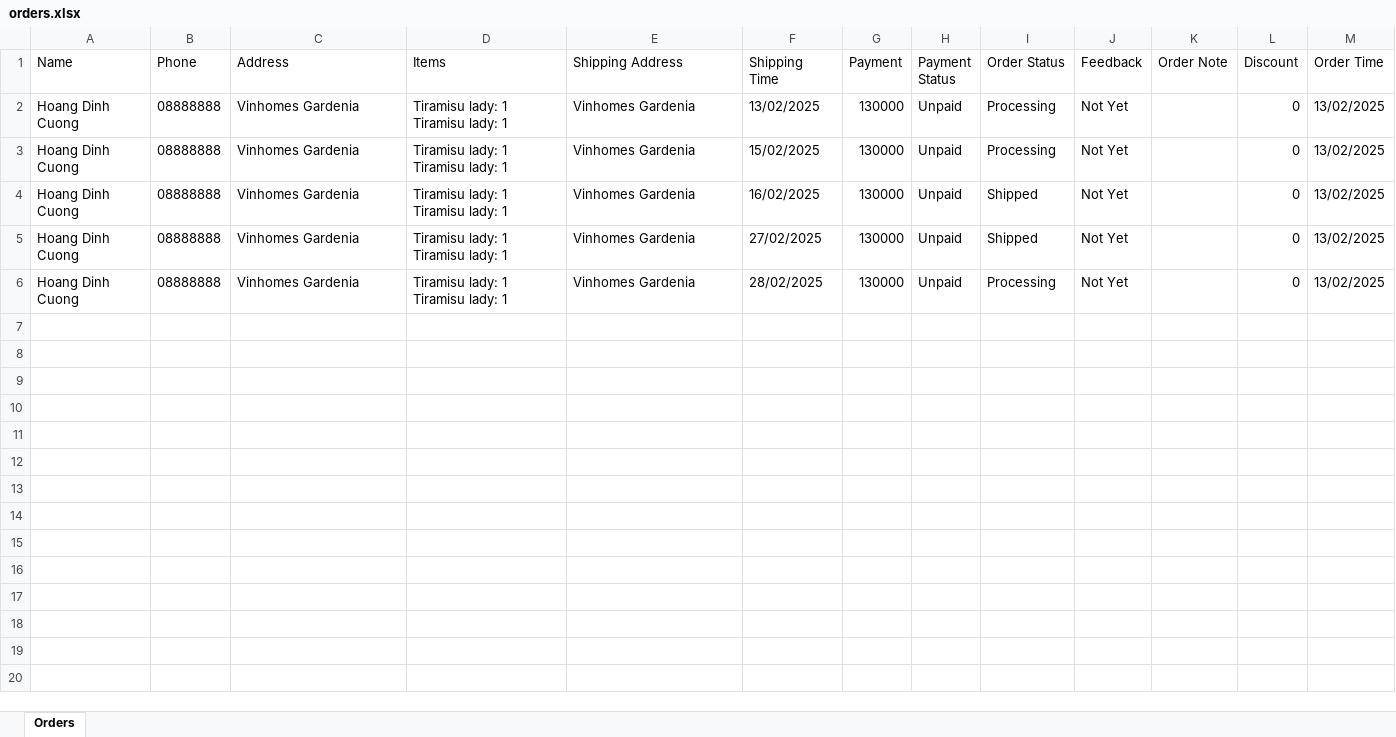
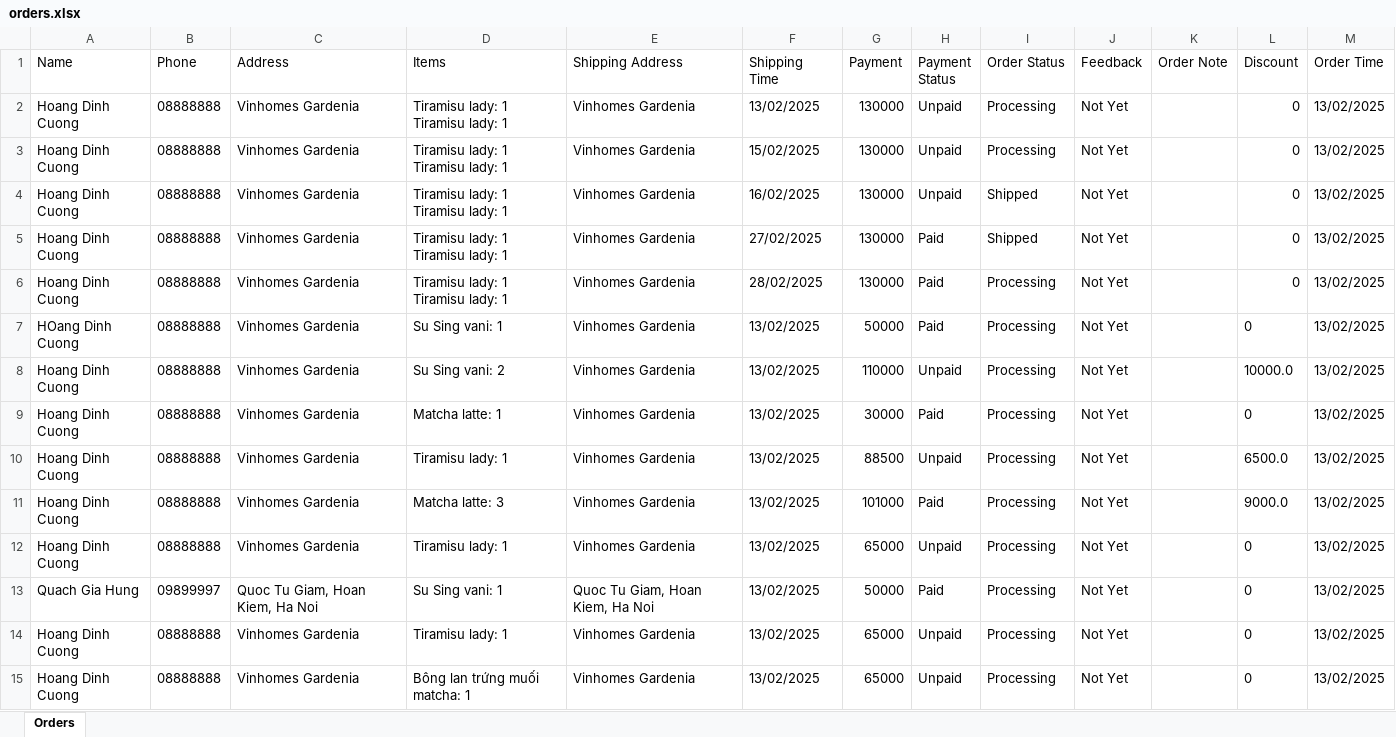
Before and after one commit to hoangcuongbk80/Suvella-Project, an Excel workbook: Suvella/bin/Debug/net8.0-windows/orders.xlsx, sheet Orders, drawn as a sheet; values as stored, in another font and other column widths than the file's, no borders; the diff names each change by its address in the sheet, - before the commit and + after, or states it on an @@ line.

```diff
--- a/Suvella/bin/Debug/net8.0-windows/orders.xlsx (sheet Orders)
+++ b/Suvella/bin/Debug/net8.0-windows/orders.xlsx (sheet Orders)
-H5:H6 (Payment Status): Unpaid
+H5:H6 (Payment Status): Paid
+row 7: HOang Dinh Cuong | 08888888 | Vinhomes Gardenia | Su Sing vani: 1 | Vinhomes Gardenia | 13/02/2025 | 50000 | Paid | Processing | Not Yet |  | 0 | 13/02/2025
+row 8: Hoang Dinh Cuong | 08888888 | Vinhomes Gardenia | Su Sing vani: 2 | Vinhomes Gardenia | 13/02/2025 | 110000 | Unpaid | Processing | Not Yet |  | 10000.0 | 13/02/2025
+row 9: Hoang Dinh Cuong | 08888888 | Vinhomes Gardenia | Matcha latte: 1 | Vinhomes Gardenia | 13/02/2025 | 30000 | Paid | Processing | Not Yet |  | 0 | 13/02/2025
+row 10: Hoang Dinh Cuong | 08888888 | Vinhomes Gardenia | Tiramisu lady: 1 | Vinhomes Gardenia | 13/02/2025 | 88500 | Unpaid | Processing | Not Yet |  | 6500.0 | 13/02/2025
+row 11: Hoang Dinh Cuong | 08888888 | Vinhomes Gardenia | Matcha latte: 3 | Vinhomes Gardenia | 13/02/2025 | 101000 | Paid | Processing | Not Yet |  | 9000.0 | 13/02/2025
+row 12: Hoang Dinh Cuong | 08888888 | Vinhomes Gardenia | Tiramisu lady: 1 | Vinhomes Gardenia | 13/02/2025 | 65000 | Unpaid | Processing | Not Yet |  | 0 | 13/02/2025
+row 13: Quach Gia Hung | 09899997 | Quoc Tu Giam, Hoan Kiem, Ha Noi | Su Sing vani: 1 | Quoc Tu Giam, Hoan Kiem, Ha Noi | 13/02/2025 | 50000 | Paid | Processing | Not Yet |  | 0 | 13/02/2025
+row 14: Hoang Dinh Cuong | 08888888 | Vinhomes Gardenia | Tiramisu lady: 1 | Vinhomes Gardenia | 13/02/2025 | 65000 | Unpaid | Processing | Not Yet |  | 0 | 13/02/2025
+row 15: Hoang Dinh Cuong | 08888888 | Vinhomes Gardenia | Bông lan trứng muối matcha: 1 | Vinhomes Gardenia | 13/02/2025 | 65000 | Unpaid | Processing | Not Yet |  | 0 | 13/02/2025
```
Also changed, not shown: Suvella/bin/Debug/net8.0-windows/target_production.xlsx, 15 other files.
